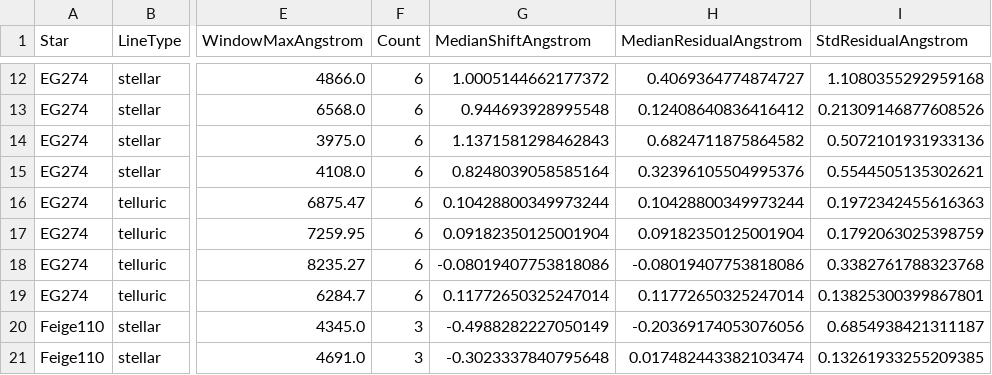
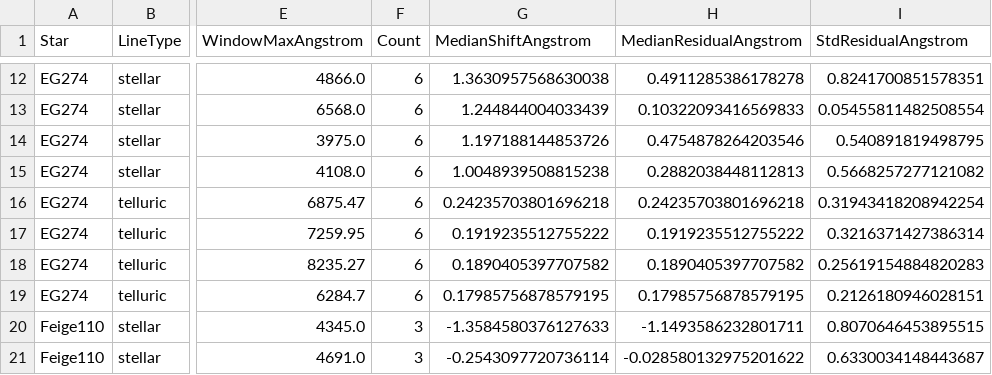
Before and after one commit to thespacedoctor/soxspipe-wavelength-calibration-analysis, a CSV file: soxs_uvvis_analysis/results/std_check_stats_by_star_window.csv, drawn as a sheet; only a part is shown, gaps mark what is left out; the diff covers the shown part only; the diff names each change by its address in the sheet, - before the commit and + after, or states it on an @@ line.

```diff
--- a/soxs_uvvis_analysis/results/std_check_stats_by_star_window.csv
+++ b/soxs_uvvis_analysis/results/std_check_stats_by_star_window.csv
-G12 (MedianShiftAngstrom): 1.0005144662177372
+G12 (MedianShiftAngstrom): 1.3630957568630038
-H12 (MedianResidualAngstrom): 0.4069364774874727
+H12 (MedianResidualAngstrom): 0.4911285386178278
-I12 (StdResidualAngstrom): 1.1080355292959168
+I12 (StdResidualAngstrom): 0.8241700851578351
-G13 (MedianShiftAngstrom): 0.944693928995548
+G13 (MedianShiftAngstrom): 1.244844004033439
-H13 (MedianResidualAngstrom): 0.12408640836416412
+H13 (MedianResidualAngstrom): 0.10322093416569833
-I13 (StdResidualAngstrom): 0.21309146877608526
+I13 (StdResidualAngstrom): 0.05455811482508554
-G14 (MedianShiftAngstrom): 1.1371581298462843
+G14 (MedianShiftAngstrom): 1.197188144853726
-H14 (MedianResidualAngstrom): 0.6824711875864582
+H14 (MedianResidualAngstrom): 0.4754878264203546
-I14 (StdResidualAngstrom): 0.5072101931933136
+I14 (StdResidualAngstrom): 0.540891819498795
-G15 (MedianShiftAngstrom): 0.8248039058585164
+G15 (MedianShiftAngstrom): 1.0048939508815238
-H15 (MedianResidualAngstrom): 0.32396105504995376
+H15 (MedianResidualAngstrom): 0.2882038448112813
-I15 (StdResidualAngstrom): 0.5544505135302621
+I15 (StdResidualAngstrom): 0.5668257277121082
-G16 (MedianShiftAngstrom): 0.10428800349973244
+G16 (MedianShiftAngstrom): 0.24235703801696218
-H16 (MedianResidualAngstrom): 0.10428800349973244
+H16 (MedianResidualAngstrom): 0.24235703801696218
-I16 (StdResidualAngstrom): 0.1972342455616363
+I16 (StdResidualAngstrom): 0.31943418208942254
-G17 (MedianShiftAngstrom): 0.09182350125001904
+G17 (MedianShiftAngstrom): 0.1919235512755222
-H17 (MedianResidualAngstrom): 0.09182350125001904
+H17 (MedianResidualAngstrom): 0.1919235512755222
-I17 (StdResidualAngstrom): 0.1792063025398759
+I17 (StdResidualAngstrom): 0.3216371427386314
-G18 (MedianShiftAngstrom): -0.08019407753818086
+G18 (MedianShiftAngstrom): 0.1890405397707582
-H18 (MedianResidualAngstrom): -0.08019407753818086
+H18 (MedianResidualAngstrom): 0.1890405397707582
-I18 (StdResidualAngstrom): 0.3382761788323768
+I18 (StdResidualAngstrom): 0.25619154884820283
-G19 (MedianShiftAngstrom): 0.11772650325247014
+G19 (MedianShiftAngstrom): 0.17985756878579195
-H19 (MedianResidualAngstrom): 0.11772650325247014
+H19 (MedianResidualAngstrom): 0.17985756878579195
-I19 (StdResidualAngstrom): 0.13825300399867801
+I19 (StdResidualAngstrom): 0.2126180946028151
-G20 (MedianShiftAngstrom): -0.4988282227050149
+G20 (MedianShiftAngstrom): -1.3584580376127633
-H20 (MedianResidualAngstrom): -0.20369174053076056
+H20 (MedianResidualAngstrom): -1.1493586232801711
-I20 (StdResidualAngstrom): 0.6854938421311187
+I20 (StdResidualAngstrom): 0.8070646453895515
-G21 (MedianShiftAngstrom): -0.3023337840795648
+G21 (MedianShiftAngstrom): -0.2543097720736114
-H21 (MedianResidualAngstrom): 0.017482443382103474
+H21 (MedianResidualAngstrom): -0.028580132975201622
-I21 (StdResidualAngstrom): 0.13261933255209385
+I21 (StdResidualAngstrom): 0.6330034148443687
```
Also changed, not shown: 87 edited cells elsewhere in this file, soxs_uvvis_analysis/results/std_check_order_corrections.csv, soxs_uvvis_analysis/results/std_check_order_corrections_raw.csv, 5 other files.
